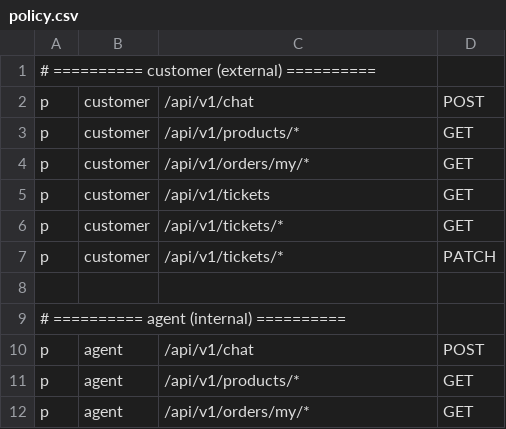
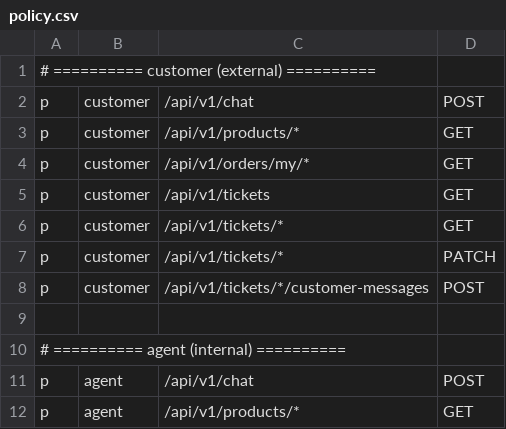
Before and after one commit to fei8fenqian/ecommerce-cs-agent, a CSV file: casbin/policy.csv, drawn as a sheet; only a part is shown; the shorter side is filled out with more unchanged rows.

Commit message:
feat: let customers continue ticket conversations

```diff
--- a/casbin/policy.csv
+++ b/casbin/policy.csv
@@ -7,2 +7,3 @@ p, customer, /api/v1/tickets/*, GET
 p, customer, /api/v1/tickets/*, PATCH
+p, customer, /api/v1/tickets/*/customer-messages, POST
 
```
Also changed, not shown: 5 other files.
